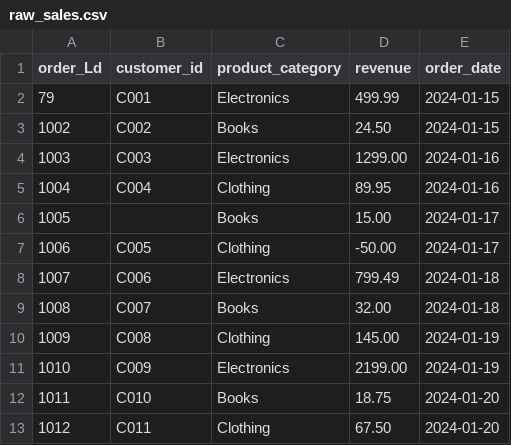
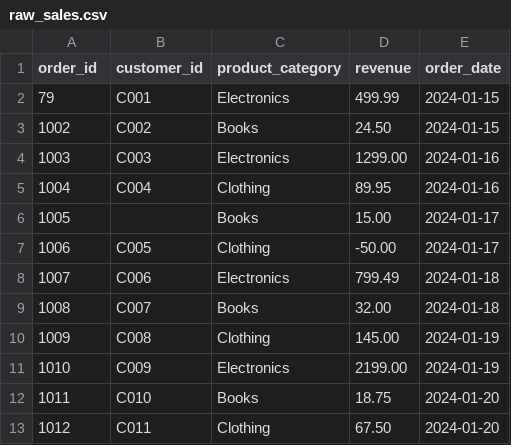
Before and after one commit to Afifi008/ETL_WorkFlow_Second_session, a CSV file: data/raw_sales.csv, drawn as a sheet.

```diff
--- a/data/raw_sales.csv
+++ b/data/raw_sales.csv
@@ -1,2 +1,2 @@
-order_Ld,customer_id,product_category,revenue,order_date
+order_id,customer_id,product_category,revenue,order_date
 79,C001,Electronics,499.99,2024-01-15
```
Also changed, not shown: 2 other files.
